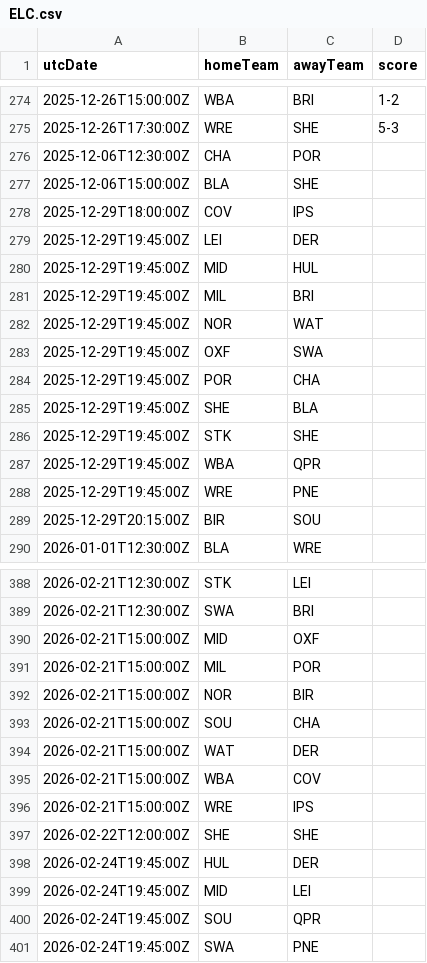
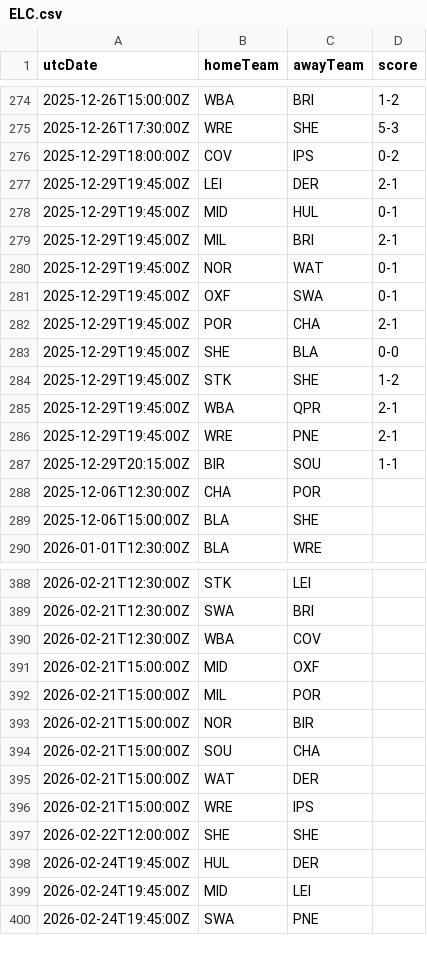
Before and after one commit to cbdq-io/datasets, a CSV file: org/football-data/data/ELC.csv, drawn as a sheet; only a part is shown, gaps mark what is left out; the diff covers the shown part only.

```diff
--- a/org/football-data/data/ELC.csv
+++ b/org/football-data/data/ELC.csv
@@ -275,16 +275,16 @@ utcDate,homeTeam,awayTeam,score
 2025-12-26T17:30:00Z,WRE,SHE,5-3
+2025-12-29T18:00:00Z,COV,IPS,0-2
+2025-12-29T19:45:00Z,LEI,DER,2-1
+2025-12-29T19:45:00Z,MID,HUL,0-1
+2025-12-29T19:45:00Z,MIL,BRI,2-1
+2025-12-29T19:45:00Z,NOR,WAT,0-1
+2025-12-29T19:45:00Z,OXF,SWA,0-1
+2025-12-29T19:45:00Z,POR,CHA,2-1
+2025-12-29T19:45:00Z,SHE,BLA,0-0
+2025-12-29T19:45:00Z,STK,SHE,1-2
+2025-12-29T19:45:00Z,WBA,QPR,2-1
+2025-12-29T19:45:00Z,WRE,PNE,2-1
+2025-12-29T20:15:00Z,BIR,SOU,1-1
 2025-12-06T12:30:00Z,CHA,POR,
 2025-12-06T15:00:00Z,BLA,SHE,
-2025-12-29T18:00:00Z,COV,IPS,
-2025-12-29T19:45:00Z,LEI,DER,
-2025-12-29T19:45:00Z,MID,HUL,
-2025-12-29T19:45:00Z,MIL,BRI,
-2025-12-29T19:45:00Z,NOR,WAT,
-2025-12-29T19:45:00Z,OXF,SWA,
-2025-12-29T19:45:00Z,POR,CHA,
-2025-12-29T19:45:00Z,SHE,BLA,
-2025-12-29T19:45:00Z,STK,SHE,
-2025-12-29T19:45:00Z,WBA,QPR,
-2025-12-29T19:45:00Z,WRE,PNE,
-2025-12-29T20:15:00Z,BIR,SOU,
 2026-01-01T12:30:00Z,BLA,WRE,
@@ -389,2 +389,3 @@ utcDate,homeTeam,awayTeam,score
 2026-02-21T12:30:00Z,SWA,BRI,
+2026-02-21T12:30:00Z,WBA,COV,
 2026-02-21T15:00:00Z,MID,OXF,
@@ -394,3 +395,2 @@ utcDate,homeTeam,awayTeam,score
 2026-02-21T15:00:00Z,WAT,DER,
-2026-02-21T15:00:00Z,WBA,COV,
 2026-02-21T15:00:00Z,WRE,IPS,
@@ -399,3 +399,2 @@ utcDate,homeTeam,awayTeam,score
 2026-02-24T19:45:00Z,MID,LEI,
-2026-02-24T19:45:00Z,SOU,QPR,
 2026-02-24T19:45:00Z,SWA,PNE,
```
Also changed, not shown: 3 added rows and 2 removed rows elsewhere in this file, org/football-data/data/FL1.csv, org/football-data/data/PL.csv, 2 other files.
